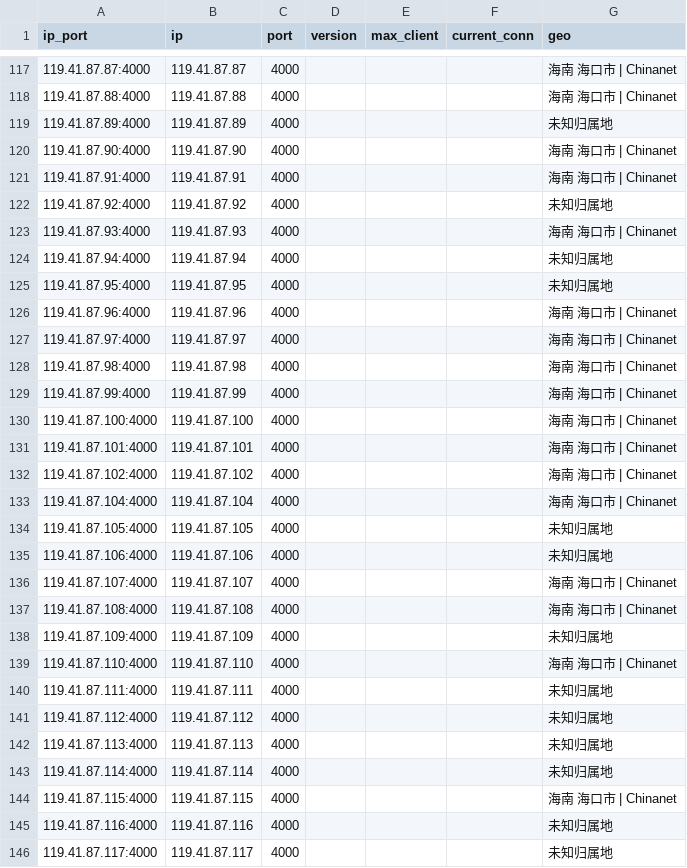
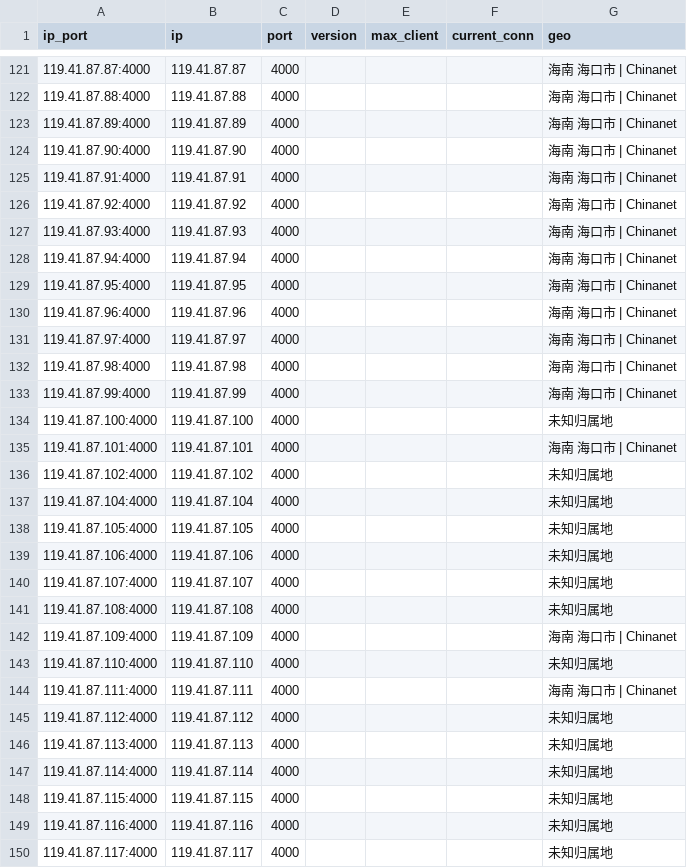
Before and after one commit to ykyfy1/haindx, a CSV file: ip/good_Hainan_dianxin_result.csv, drawn as a sheet; only a part is shown, gaps mark what is left out; the diff covers the shown part only.

```diff
--- a/ip/good_Hainan_dianxin_result.csv
+++ b/ip/good_Hainan_dianxin_result.csv
@@ -118,9 +122,9 @@
 119.41.87.88:4000,119.41.87.88,4000,,,,海南 海口市 | Chinanet
-119.41.87.89:4000,119.41.87.89,4000,,,,未知归属地
+119.41.87.89:4000,119.41.87.89,4000,,,,海南 海口市 | Chinanet
 119.41.87.90:4000,119.41.87.90,4000,,,,海南 海口市 | Chinanet
 119.41.87.91:4000,119.41.87.91,4000,,,,海南 海口市 | Chinanet
-119.41.87.92:4000,119.41.87.92,4000,,,,未知归属地
+119.41.87.92:4000,119.41.87.92,4000,,,,海南 海口市 | Chinanet
 119.41.87.93:4000,119.41.87.93,4000,,,,海南 海口市 | Chinanet
-119.41.87.94:4000,119.41.87.94,4000,,,,未知归属地
-119.41.87.95:4000,119.41.87.95,4000,,,,未知归属地
+119.41.87.94:4000,119.41.87.94,4000,,,,海南 海口市 | Chinanet
+119.41.87.95:4000,119.41.87.95,4000,,,,海南 海口市 | Chinanet
 119.41.87.96:4000,119.41.87.96,4000,,,,海南 海口市 | Chinanet
@@ -129,13 +133,13 @@
 119.41.87.99:4000,119.41.87.99,4000,,,,海南 海口市 | Chinanet
-119.41.87.100:4000,119.41.87.100,4000,,,,海南 海口市 | Chinanet
+119.41.87.100:4000,119.41.87.100,4000,,,,未知归属地
 119.41.87.101:4000,119.41.87.101,4000,,,,海南 海口市 | Chinanet
-119.41.87.102:4000,119.41.87.102,4000,,,,海南 海口市 | Chinanet
-119.41.87.104:4000,119.41.87.104,4000,,,,海南 海口市 | Chinanet
+119.41.87.102:4000,119.41.87.102,4000,,,,未知归属地
+119.41.87.104:4000,119.41.87.104,4000,,,,未知归属地
 119.41.87.105:4000,119.41.87.105,4000,,,,未知归属地
 119.41.87.106:4000,119.41.87.106,4000,,,,未知归属地
-119.41.87.107:4000,119.41.87.107,4000,,,,海南 海口市 | Chinanet
-119.41.87.108:4000,119.41.87.108,4000,,,,海南 海口市 | Chinanet
-119.41.87.109:4000,119.41.87.109,4000,,,,未知归属地
-119.41.87.110:4000,119.41.87.110,4000,,,,海南 海口市 | Chinanet
-119.41.87.111:4000,119.41.87.111,4000,,,,未知归属地
+119.41.87.107:4000,119.41.87.107,4000,,,,未知归属地
+119.41.87.108:4000,119.41.87.108,4000,,,,未知归属地
+119.41.87.109:4000,119.41.87.109,4000,,,,海南 海口市 | Chinanet
+119.41.87.110:4000,119.41.87.110,4000,,,,未知归属地
+119.41.87.111:4000,119.41.87.111,4000,,,,海南 海口市 | Chinanet
 119.41.87.112:4000,119.41.87.112,4000,,,,未知归属地
@@ -143,3 +147,3 @@
 119.41.87.114:4000,119.41.87.114,4000,,,,未知归属地
-119.41.87.115:4000,119.41.87.115,4000,,,,海南 海口市 | Chinanet
+119.41.87.115:4000,119.41.87.115,4000,,,,未知归属地
 119.41.87.116:4000,119.41.87.116,4000,,,,未知归属地
```
Also changed, not shown: 10 added rows, 10 removed rows and 30 edited cells elsewhere in this file, 5 other files.
